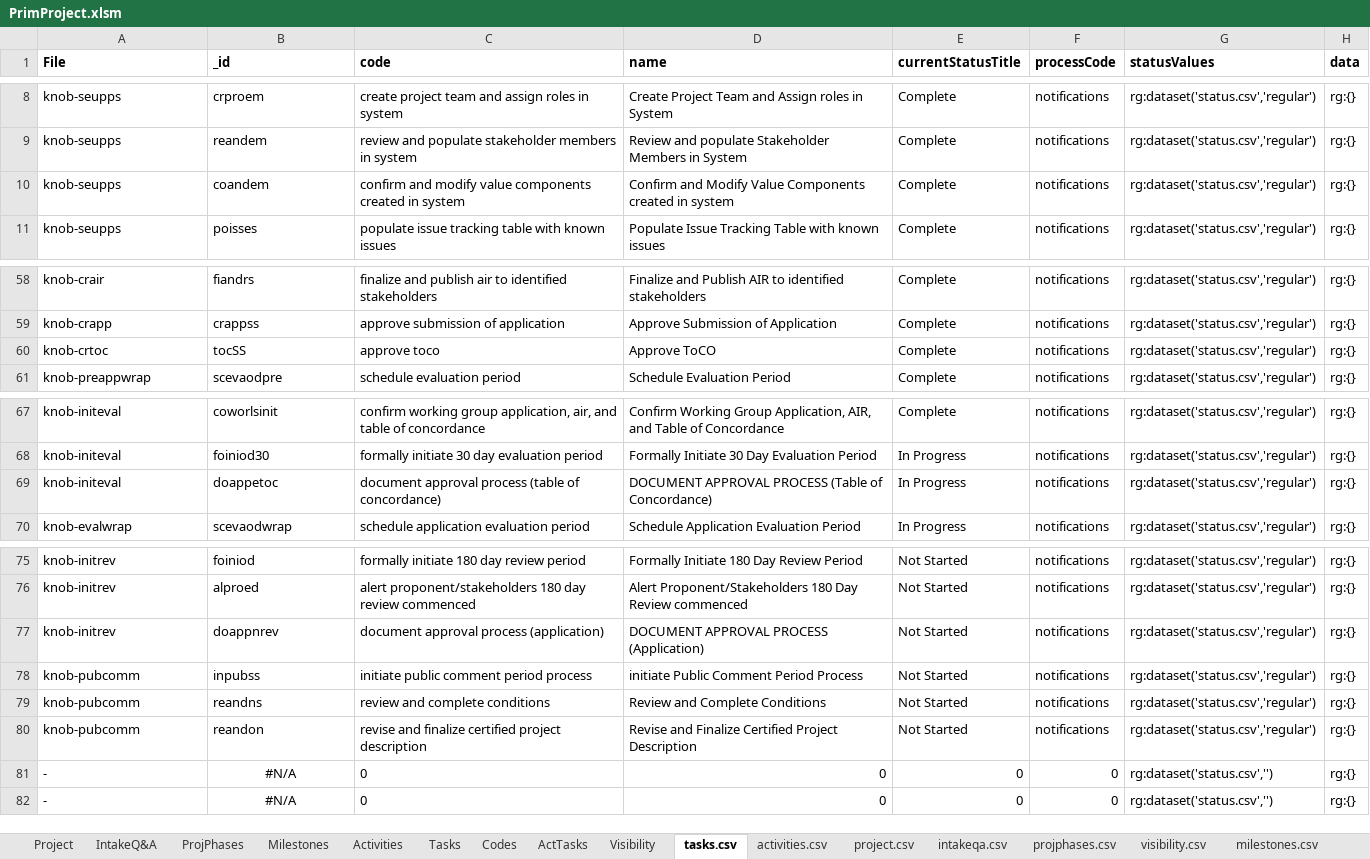
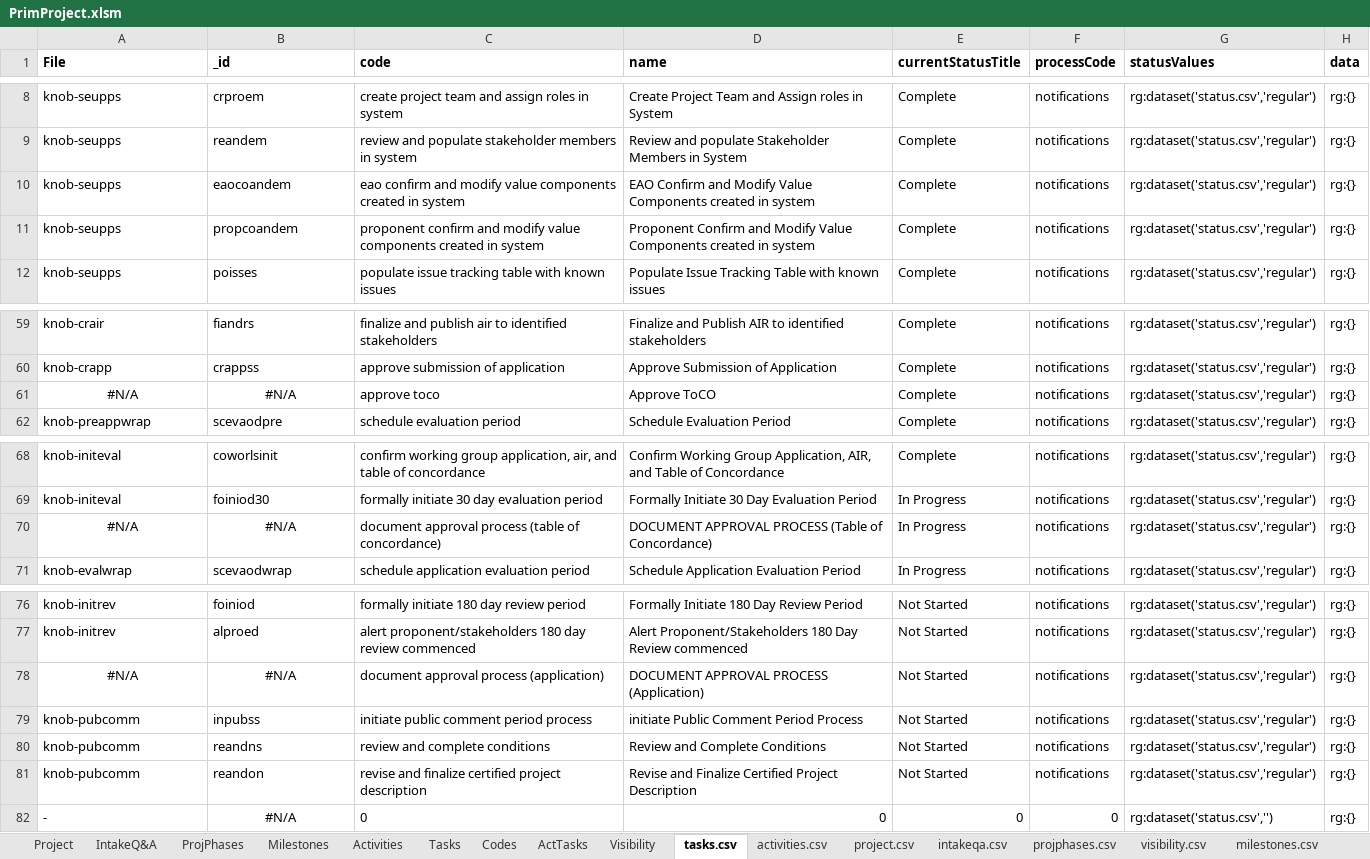
Before and after one commit to kelpisland/esm-browser, an Excel workbook: datagen/in/PrimProject.xlsm, sheet tasks.csv, drawn as a sheet; only a part is shown, gaps mark what is left out; values as stored, in another font and other column widths than the file's, no borders; removed rows and columns are numbered as before the commit, all else as after; the diff names each change by its address in the sheet, - before the commit and + after, or states it on an @@ line.

Commit message:
Additional updates to the data generator - aligned tasks to the Lena and Geoff spreadsheet

```diff
--- a/datagen/in/PrimProject.xlsm (sheet tasks.csv)
+++ b/datagen/in/PrimProject.xlsm (sheet tasks.csv)
-B10 (_id): coandem
+B10 (_id): eaocoandem
-C10 (code): confirm and…
+C10 (code): eao confirm and…
-D10 (name): Confirm and…
+D10 (name): EAO Confirm and…
+row 11: knob-seupps | propcoandem | proponent confirm and modify value components created in system | Proponent Confirm and Modify Value Components created in system | Complete | notifications | rg:dataset('status.csv','regular') | rg:{}
-A61 (File): knob-crtoc
+A61 (File): #N/A
-A61:B61 alignment: left
+A61:B61 alignment: center
-B61 (_id): tocSS
+B61 (_id): #N/A
-A70 (File): knob-initeval
+A70 (File): #N/A
-A70:B70 alignment: left
+A70:B70 alignment: center
-B70 (_id): doappetoc
+B70 (_id): #N/A
-A78 (File): knob-initrev
+A78 (File): #N/A
-A78:B78 alignment: left
+A78:B78 alignment: center
-B78 (_id): doappnrev
+B78 (_id): #N/A
-row 81: - | #N/A | 0 | 0 | 0 | 0 | rg:dataset('status.csv','') | rg:{}
```
Also changed, not shown: sheet ActTasks, sheet Tasks, formulas that keep their value, datagen/in/ProjectData.xlsm, 1 other file.
